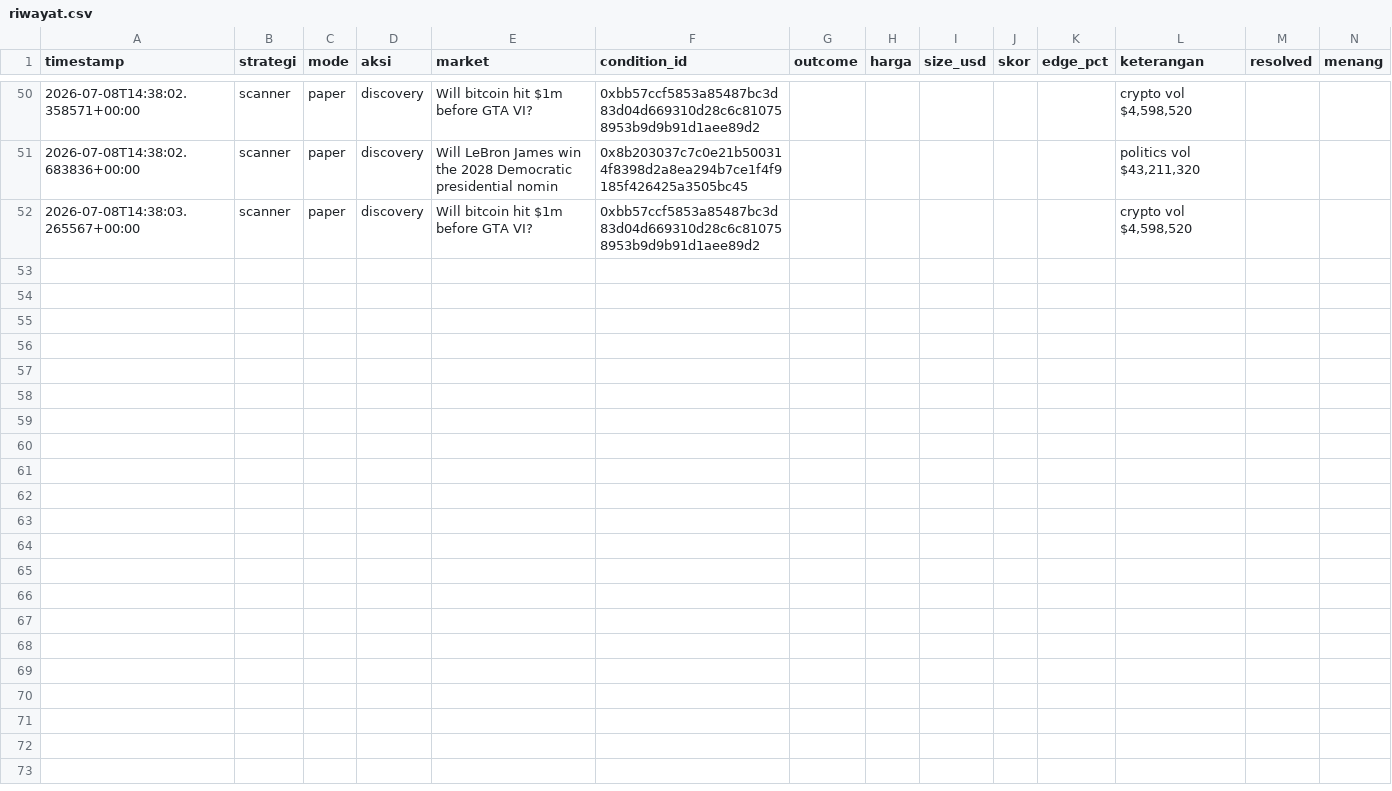
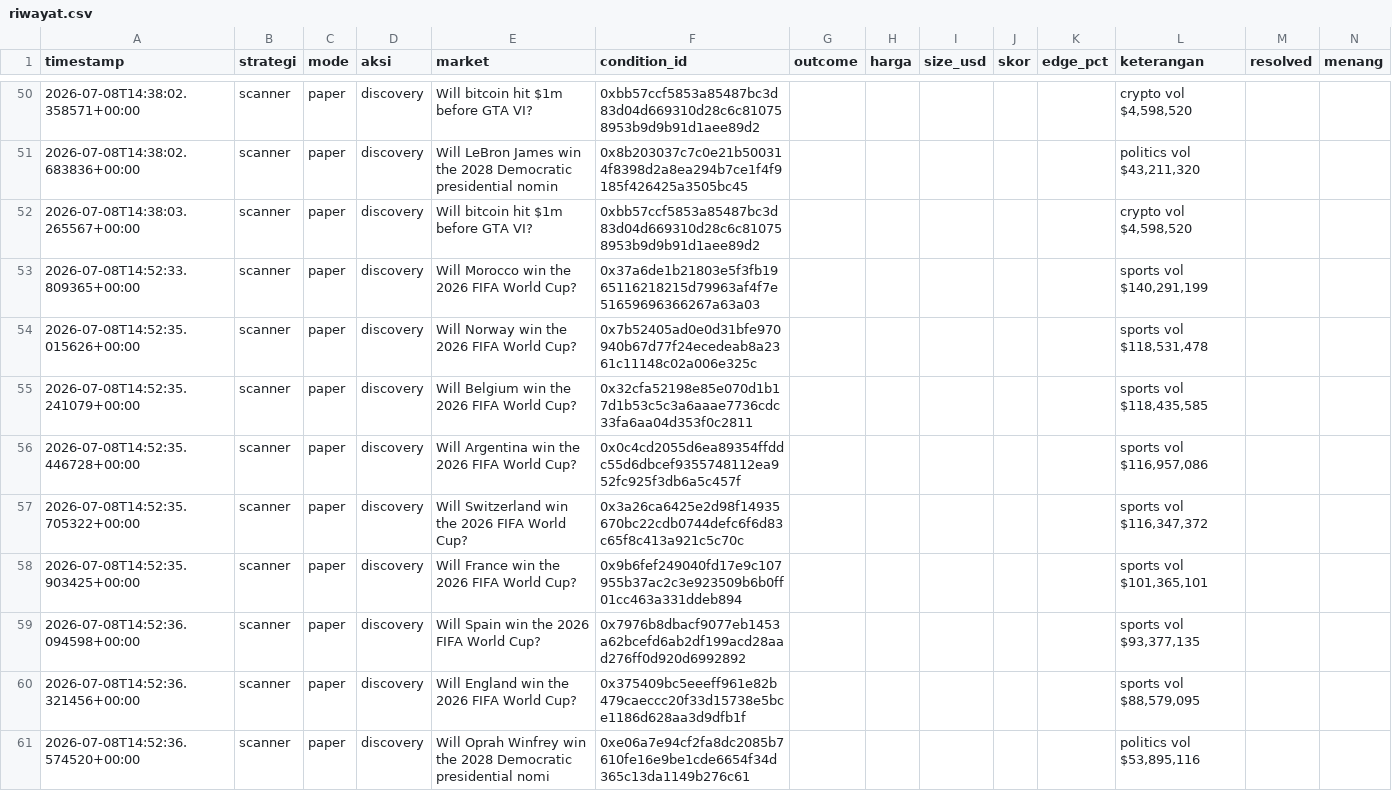
Before and after one commit to kumaraprayoga68-sketch/polybot, a CSV file: data/riwayat.csv, drawn as a sheet; only a part is shown, gaps mark what is left out; rows hold the shown columns only; the diff covers the shown part only; the diff names each change by its address in the sheet, - before the commit and + after, or states it on an @@ line.

Commit message:
chore: update riwayat [skip ci]

```diff
--- a/data/riwayat.csv
+++ b/data/riwayat.csv
+row 53: 2026-07-08T14:52:33.809365+00:00 | scanner | paper | discovery | Will Morocco win the 2026 FIFA World Cup? | 0x37a6de1b21803e5f3fb1965116218215d79963af4f7e51659696366267a63a03 |  |  |  |  |  | sports vol $140,291,199
+row 54: 2026-07-08T14:52:35.015626+00:00 | scanner | paper | discovery | Will Norway win the 2026 FIFA World Cup? | 0x7b52405ad0e0d31bfe970940b67d77f24ecedeab8a2361c11148c02a006e325c |  |  |  |  |  | sports vol $118,531,478
+row 55: 2026-07-08T14:52:35.241079+00:00 | scanner | paper | discovery | Will Belgium win the 2026 FIFA World Cup? | 0x32cfa52198e85e070d1b17d1b53c5c3a6aaae7736cdc33fa6aa04d353f0c2811 |  |  |  |  |  | sports vol $118,435,585
+row 56: 2026-07-08T14:52:35.446728+00:00 | scanner | paper | discovery | Will Argentina win the 2026 FIFA World Cup? | 0x0c4cd2055d6ea89354ffddc55d6dbcef9355748112ea952fc925f3db6a5c457f |  |  |  |  |  | sports vol $116,957,086
+row 57: 2026-07-08T14:52:35.705322+00:00 | scanner | paper | discovery | Will Switzerland win the 2026 FIFA World Cup? | 0x3a26ca6425e2d98f14935670bc22cdb0744defc6f6d83c65f8c413a921c5c70c |  |  |  |  |  | sports vol $116,347,372
+row 58: 2026-07-08T14:52:35.903425+00:00 | scanner | paper | discovery | Will France win the 2026 FIFA World Cup? | 0x9b6fef249040fd17e9c107955b37ac2c3e923509b6b0ff01cc463a331ddeb894 |  |  |  |  |  | sports vol $101,365,101
+row 59: 2026-07-08T14:52:36.094598+00:00 | scanner | paper | discovery | Will Spain win the 2026 FIFA World Cup? | 0x7976b8dbacf9077eb1453a62bcefd6ab2df199acd28aad276ff0d920d6992892 |  |  |  |  |  | sports vol $93,377,135
+row 60: 2026-07-08T14:52:36.321456+00:00 | scanner | paper | discovery | Will England win the 2026 FIFA World Cup? | 0x375409bc5eeeff961e82b479caeccc20f33d15738e5bce1186d628aa3d9dfb1f |  |  |  |  |  | sports vol $88,579,095
+row 61: 2026-07-08T14:52:36.574520+00:00 | scanner | paper | discovery | Will Oprah Winfrey win the 2028 Democratic presidential nomi | 0xe06a7e94cf2fa8dc2085b7610fe16e9be1cde6654f34d365c13da1149b276c61 |  |  |  |  |  | politics vol $53,895,116
```
Also changed, not shown: 8 added rows elsewhere in this file.
